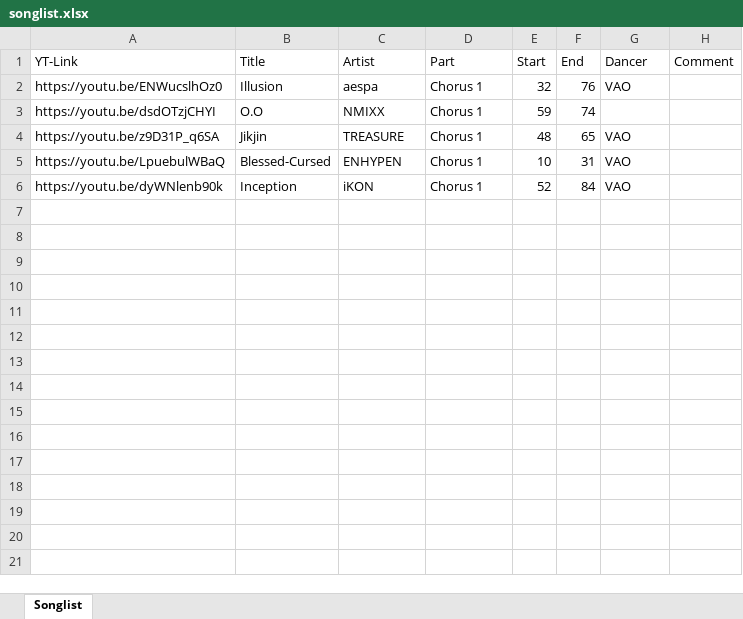
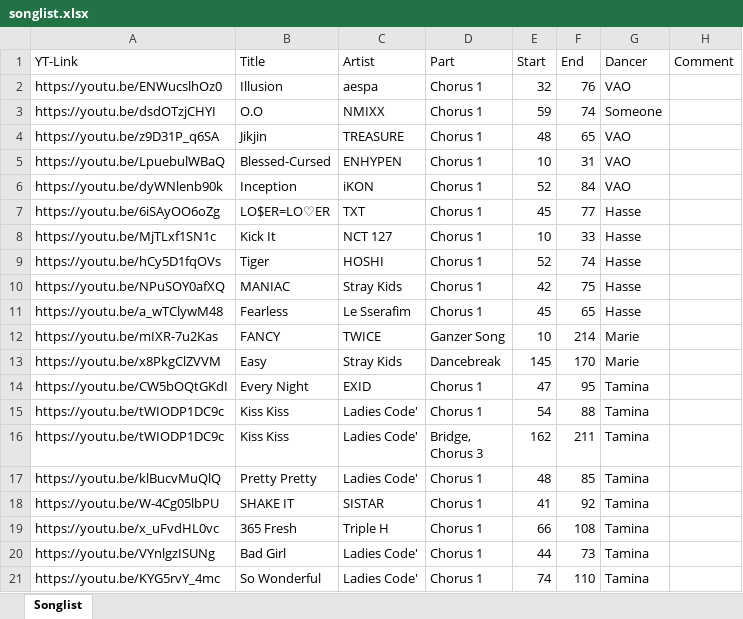
Before and after one commit to EinUnknownCoder/rgd_maker, an Excel workbook: songlist.xlsx, sheet Songlist, drawn as a sheet; only a part is shown; values as stored, in another font and other column widths than the file's, no borders; table styles not drawn; ↵ is a line break in a cell; the diff covers the shown part only; the diff names each change by its address in the sheet, - before the commit and + after, or states it on an @@ line.

```diff
--- a/songlist.xlsx (sheet Songlist)
+++ b/songlist.xlsx (sheet Songlist)
-G3 (Dancer): (empty)
+G3 (Dancer): Someone
+row 7: https://youtu.be/6iSAyOO6oZg | LO$ER=LO♡ER | TXT | Chorus 1 | 45 | 77 | Hasse
+row 8: https://youtu.be/MjTLxf1SN1c | Kick It | NCT 127 | Chorus 1 | 10 | 33 | Hasse
+row 9: https://youtu.be/hCy5D1fqOVs | Tiger | HOSHI | Chorus 1 | 52 | 74 | Hasse
+row 10: https://youtu.be/NPuSOY0afXQ | MANIAC | Stray Kids | Chorus 1 | 42 | 75 | Hasse
+row 11: https://youtu.be/a_wTClywM48 | Fearless | Le Sserafim | Chorus 1 | 45 | 65 | Hasse
+row 12: https://youtu.be/mIXR-7u2Kas | FANCY | TWICE | Ganzer Song | 10 | 214 | Marie
+row 13: https://youtu.be/x8PkgClZVVM | Easy | Stray Kids | Dancebreak | 145 | 170 | Marie
+row 14: https://youtu.be/CW5bOQtGKdI | Every Night | EXID | Chorus 1 | 47 | 95 | Tamina
+row 15: https://youtu.be/tWIODP1DC9c | Kiss Kiss | Ladies Code' | Chorus 1 | 54 | 88 | Tamina
+row 16: https://youtu.be/tWIODP1DC9c | Kiss Kiss | Ladies Code' | Bridge, ↵ Chorus 3 | 162 | 211 | Tamina
+row 17: https://youtu.be/klBucvMuQlQ | Pretty Pretty | Ladies Code' | Chorus 1 | 48 | 85 | Tamina
+row 18: https://youtu.be/W-4Cg05lbPU | SHAKE IT | SISTAR | Chorus 1 | 41 | 92 | Tamina
+row 19: https://youtu.be/x_uFvdHL0vc | 365 Fresh | Triple H | Chorus 1 | 66 | 108 | Tamina
+row 20: https://youtu.be/VYnlgzISUNg | Bad Girl | Ladies Code' | Chorus 1 | 44 | 73 | Tamina
+row 21: https://youtu.be/KYG5rvY_4mc | So Wonderful | Ladies Code' | Chorus 1 | 74 | 110 | Tamina
```
Also changed, not shown: 34 added rows elsewhere in this sheet, 2 other files.
